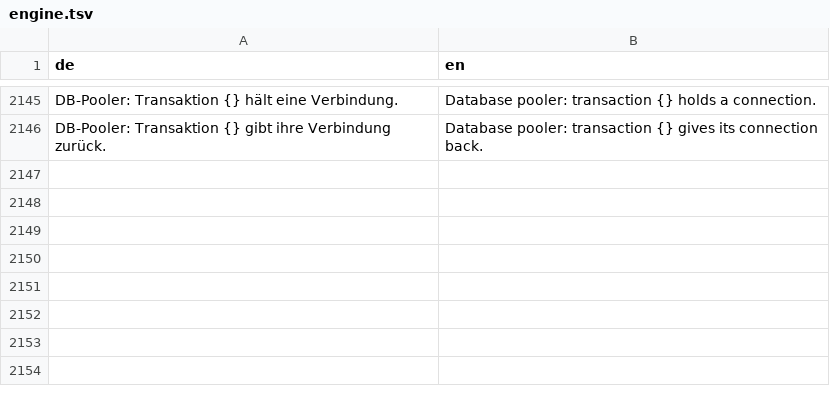
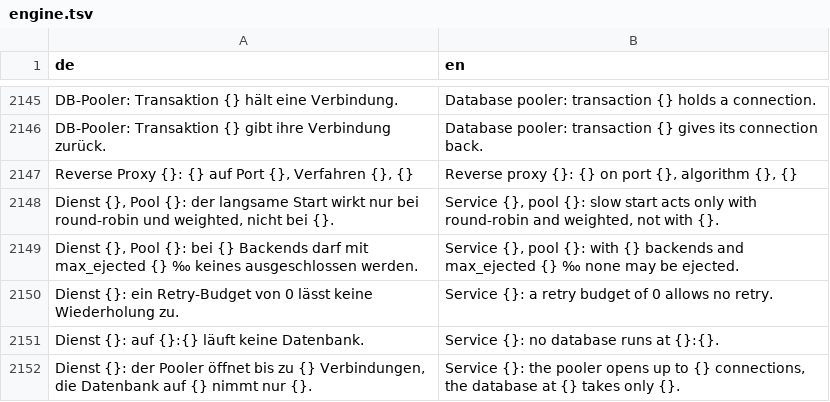
Before and after one commit to JFLibrary/JFNetworker, a TSV file: src/locales/engine.tsv, drawn as a sheet; only a part is shown, gaps mark what is left out; the diff names each change by its address in the sheet, - before the commit and + after, or states it on an @@ line.

```diff
--- a/src/locales/engine.tsv
+++ b/src/locales/engine.tsv
+row 2147: Reverse Proxy {}: {} auf Port {}, Verfahren {}, {} | Reverse proxy {}: {} on port {}, algorithm {}, {}
+row 2148: Dienst {}, Pool {}: der langsame Start wirkt nur bei round-robin und weighted, nicht bei {}. | Service {}, pool {}: slow start acts only with round-robin and weighted, not with {}.
+row 2149: Dienst {}, Pool {}: bei {} Backends darf mit max_ejected {} ‰ keines ausgeschlossen werden. | Service {}, pool {}: with {} backends and max_ejected {} ‰ none may be ejected.
+row 2150: Dienst {}: ein Retry-Budget von 0 lässt keine Wiederholung zu. | Service {}: a retry budget of 0 allows no retry.
+row 2151: Dienst {}: auf {}:{} läuft keine Datenbank. | Service {}: no database runs at {}:{}.
+row 2152: Dienst {}: der Pooler öffnet bis zu {} Verbindungen, die Datenbank auf {} nimmt nur {}. | Service {}: the pooler opens up to {} connections, the database at {} takes only {}.
```
Also changed, not shown: src/locales/ui.tsv, 29 other files.
